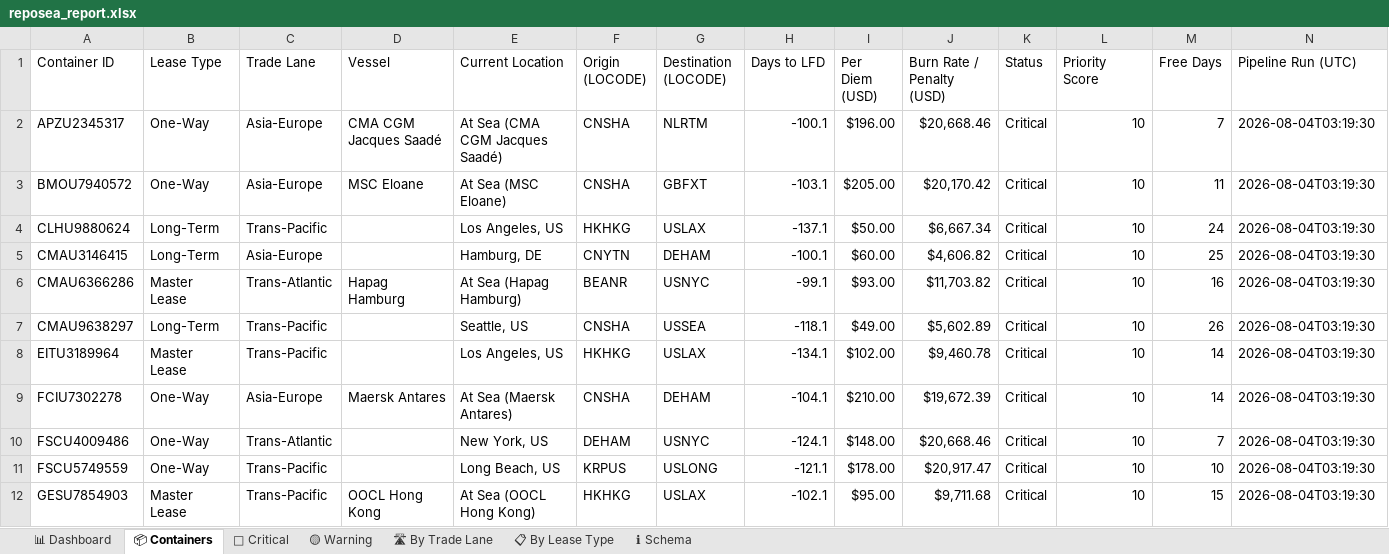
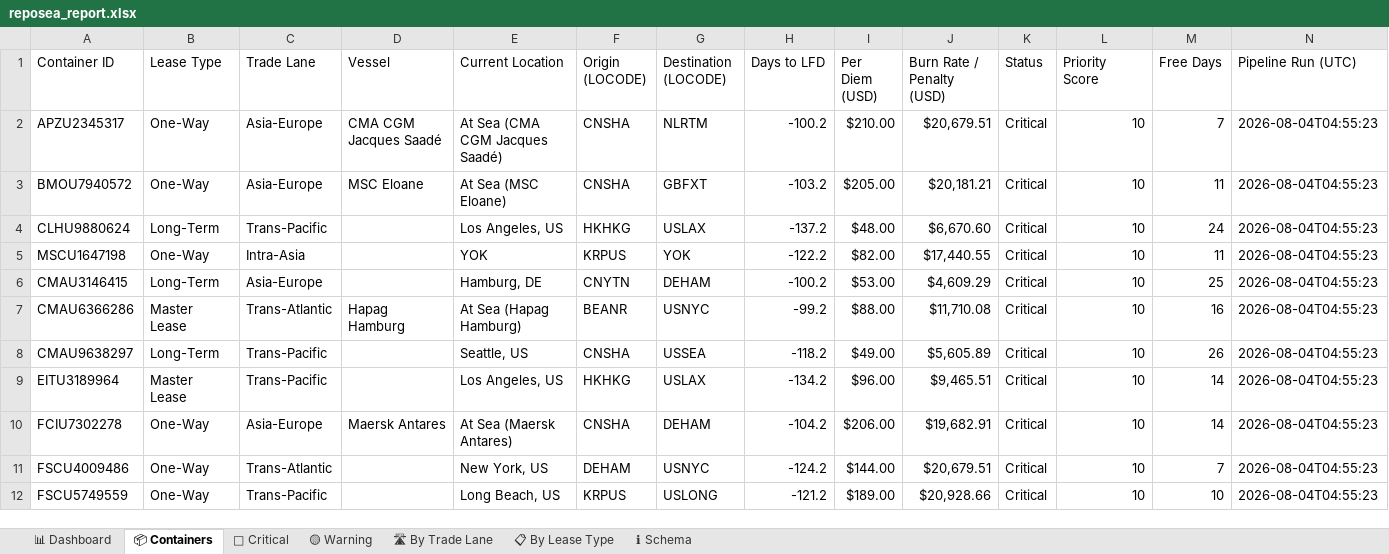
Before and after one commit to rahulmistry18/-Reposea_container_optimizer, an Excel workbook: data/exports/reposea_report.xlsx, sheet 📦 Containers, drawn as a sheet; only a part is shown; values as stored, in another font and other column widths than the file's, no cell formats; table styles not drawn; removed rows and columns are numbered as before the commit, all else as after; the diff covers the shown part only; the diff names each change by its address in the sheet, - before the commit and + after, or states it on an @@ line.

Commit message:
chore(data): pipeline run 2026-08-03T20:55:24Z [skip ci]

```diff
--- a/data/exports/reposea_report.xlsx (sheet 📦 Containers)
+++ b/data/exports/reposea_report.xlsx (sheet 📦 Containers)
-H2 (Days to LFD): -100.1
+H2 (Days to LFD): -100.2
-I2 (Per Diem (USD)): $196.00
+I2 (Per Diem (USD)): $210.00
-J2 (Burn Rate / Penalty (USD)): $20,668.46
+J2 (Burn Rate / Penalty (USD)): $20,679.51
-N2:N4 (Pipeline Run (UTC)): 2026-08-04T03:19:30
+N2:N4 (Pipeline Run (UTC)): 2026-08-04T04:55:23
-H3 (Days to LFD): -103.1
+H3 (Days to LFD): -103.2
-J3 (Burn Rate / Penalty (USD)): $20,170.42
+J3 (Burn Rate / Penalty (USD)): $20,181.21
-H4 (Days to LFD): -137.1
+H4 (Days to LFD): -137.2
-I4 (Per Diem (USD)): $50.00
+I4 (Per Diem (USD)): $48.00
-J4 (Burn Rate / Penalty (USD)): $6,667.34
+J4 (Burn Rate / Penalty (USD)): $6,670.60
+row 5: MSCU1647198 | One-Way | Intra-Asia |  | YOK | KRPUS | YOK | -122.2 | $82.00 | $17,440.55 | Critical | 10 | 11 | 2026-08-04T04:55:23
-H6 (Days to LFD): -100.1
+H6 (Days to LFD): -100.2
-I6 (Per Diem (USD)): $60.00
+I6 (Per Diem (USD)): $53.00
-J6 (Burn Rate / Penalty (USD)): $4,606.82
+J6 (Burn Rate / Penalty (USD)): $4,609.29
-N6:N12 (Pipeline Run (UTC)): 2026-08-04T03:19:30
+N6:N12 (Pipeline Run (UTC)): 2026-08-04T04:55:23
-H7 (Days to LFD): -99.1
+H7 (Days to LFD): -99.2
-I7 (Per Diem (USD)): $93.00
+I7 (Per Diem (USD)): $88.00
-J7 (Burn Rate / Penalty (USD)): $11,703.82
+J7 (Burn Rate / Penalty (USD)): $11,710.08
-H8 (Days to LFD): -118.1
+H8 (Days to LFD): -118.2
-J8 (Burn Rate / Penalty (USD)): $5,602.89
+J8 (Burn Rate / Penalty (USD)): $5,605.89
-H9 (Days to LFD): -134.1
+H9 (Days to LFD): -134.2
-I9 (Per Diem (USD)): $102.00
+I9 (Per Diem (USD)): $96.00
-J9 (Burn Rate / Penalty (USD)): $9,460.78
+J9 (Burn Rate / Penalty (USD)): $9,465.51
-H10 (Days to LFD): -104.1
+H10 (Days to LFD): -104.2
-I10 (Per Diem (USD)): $210.00
+I10 (Per Diem (USD)): $206.00
-J10 (Burn Rate / Penalty (USD)): $19,672.39
+J10 (Burn Rate / Penalty (USD)): $19,682.91
-H11 (Days to LFD): -124.1
+H11 (Days to LFD): -124.2
-I11 (Per Diem (USD)): $148.00
+I11 (Per Diem (USD)): $144.00
-J11 (Burn Rate / Penalty (USD)): $20,668.46
+J11 (Burn Rate / Penalty (USD)): $20,679.51
-H12 (Days to LFD): -121.1
+H12 (Days to LFD): -121.2
-I12 (Per Diem (USD)): $178.00
+I12 (Per Diem (USD)): $189.00
-J12 (Burn Rate / Penalty (USD)): $20,917.47
+J12 (Burn Rate / Penalty (USD)): $20,928.66
-row 12: GESU7854903 | Master Lease | Trans-Pacific | OOCL Hong Kong | At Sea (OOCL Hong Kong) | HKHKG | USLAX | -102.1 | $95.00 | $9,711.68 | Critical | 10 | 15 | 2026-08-04T03:19:30
```
Also changed, not shown: 13 added rows, 13 removed rows and 53 edited cells elsewhere in this sheet, sheet 🔴 Critical, sheet 🛣 By Trade Lane, sheet 📊 Dashboard, sheet 📋 By Lease Type, cell formats, 7 other files.
